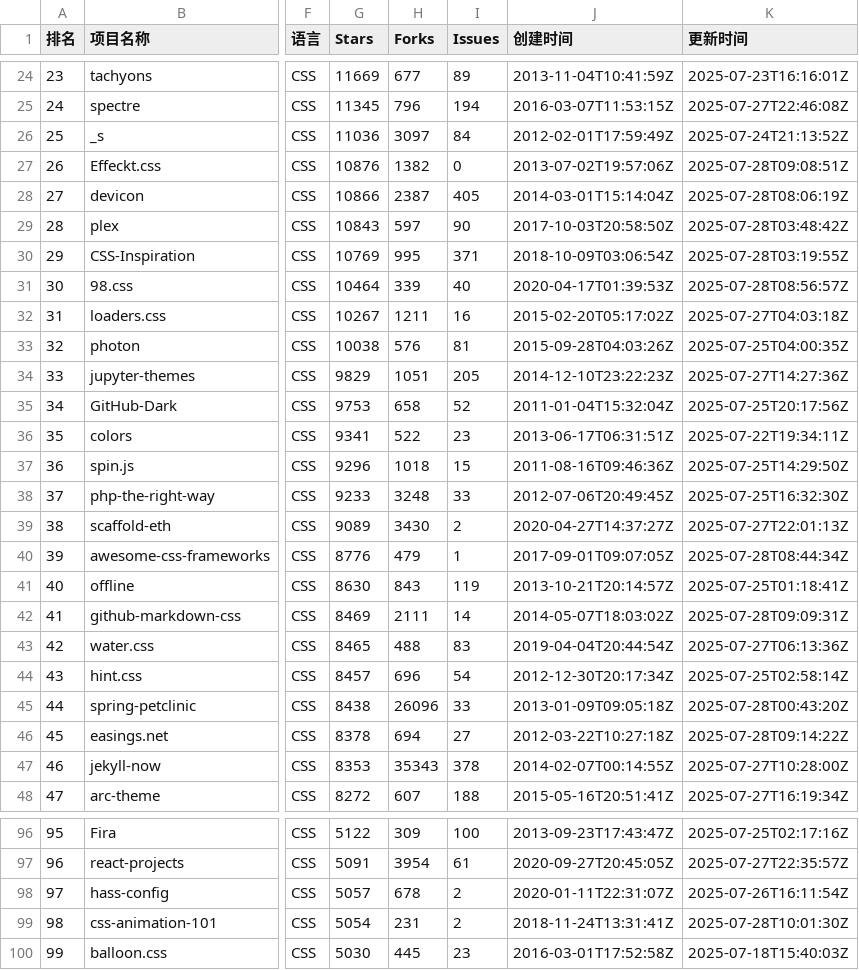
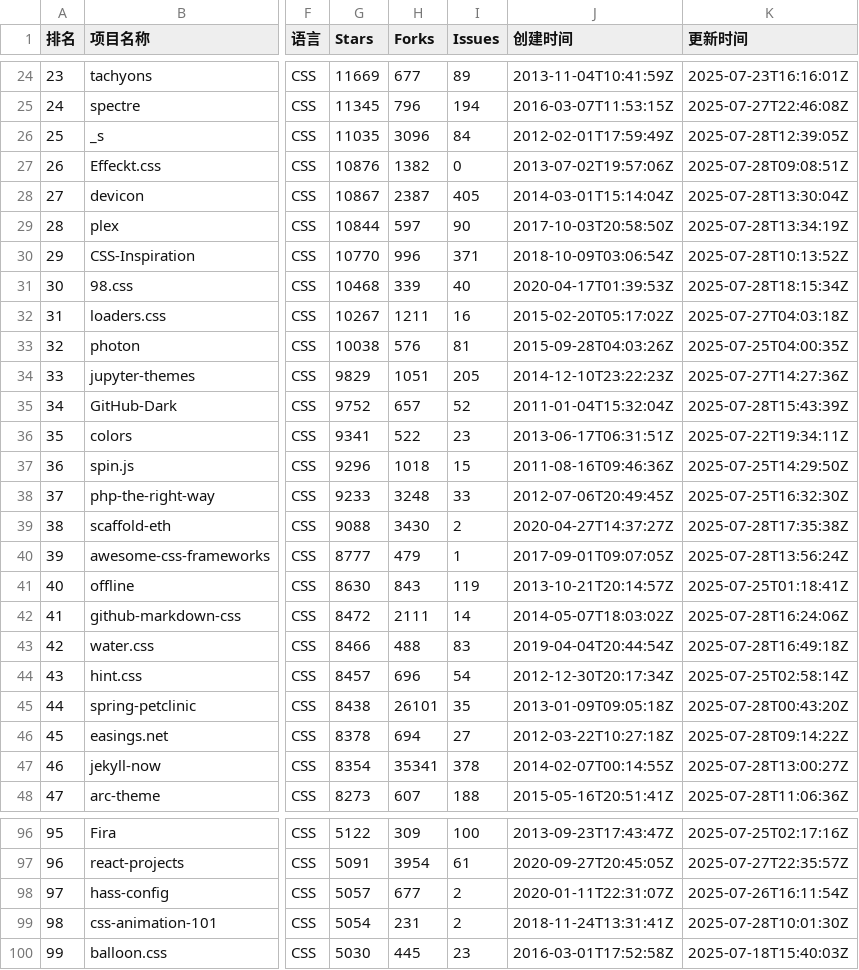
Before and after one commit to aimkick/githubrank, a CSV file: data/CSS_排名.csv, drawn as a sheet; only a part is shown, gaps mark what is left out; the diff covers the shown part only; the diff names each change by its address in the sheet, - before the commit and + after, or states it on an @@ line.

```diff
--- a/data/CSS_排名.csv
+++ b/data/CSS_排名.csv
-G26 (Stars): 11036
+G26 (Stars): 11035
-H26 (Forks): 3097
+H26 (Forks): 3096
-K26 (更新时间): 2025-07-24T21:13:52Z
+K26 (更新时间): 2025-07-28T12:39:05Z
-G28 (Stars): 10866
+G28 (Stars): 10867
-K28 (更新时间): 2025-07-28T08:06:19Z
+K28 (更新时间): 2025-07-28T13:30:04Z
-G29 (Stars): 10843
+G29 (Stars): 10844
-K29 (更新时间): 2025-07-28T03:48:42Z
+K29 (更新时间): 2025-07-28T13:34:19Z
-G30 (Stars): 10769
+G30 (Stars): 10770
-H30 (Forks): 995
+H30 (Forks): 996
-K30 (更新时间): 2025-07-28T03:19:55Z
+K30 (更新时间): 2025-07-28T10:13:52Z
-G31 (Stars): 10464
+G31 (Stars): 10468
-K31 (更新时间): 2025-07-28T08:56:57Z
+K31 (更新时间): 2025-07-28T18:15:34Z
-G35 (Stars): 9753
+G35 (Stars): 9752
-H35 (Forks): 658
+H35 (Forks): 657
-K35 (更新时间): 2025-07-25T20:17:56Z
+K35 (更新时间): 2025-07-28T15:43:39Z
-G39 (Stars): 9089
+G39 (Stars): 9088
-K39 (更新时间): 2025-07-27T22:01:13Z
+K39 (更新时间): 2025-07-28T17:35:38Z
-G40 (Stars): 8776
+G40 (Stars): 8777
-K40 (更新时间): 2025-07-28T08:44:34Z
+K40 (更新时间): 2025-07-28T13:56:24Z
-G42 (Stars): 8469
+G42 (Stars): 8472
-K42 (更新时间): 2025-07-28T09:09:31Z
+K42 (更新时间): 2025-07-28T16:24:06Z
-G43 (Stars): 8465
+G43 (Stars): 8466
-K43 (更新时间): 2025-07-27T06:13:36Z
+K43 (更新时间): 2025-07-28T16:49:18Z
-H45 (Forks): 26096
+H45 (Forks): 26101
-I45 (Issues): 33
+I45 (Issues): 35
-G47 (Stars): 8353
+G47 (Stars): 8354
-H47 (Forks): 35343
+H47 (Forks): 35341
-K47 (更新时间): 2025-07-27T10:28:00Z
+K47 (更新时间): 2025-07-28T13:00:27Z
-G48 (Stars): 8272
+G48 (Stars): 8273
-K48 (更新时间): 2025-07-27T16:19:34Z
+K48 (更新时间): 2025-07-28T11:06:36Z
-H98 (Forks): 678
+H98 (Forks): 677
```
Also changed, not shown: 68 edited cells elsewhere in this file, data/C_排名.csv, data/Dart_排名.csv, 29 other files.
